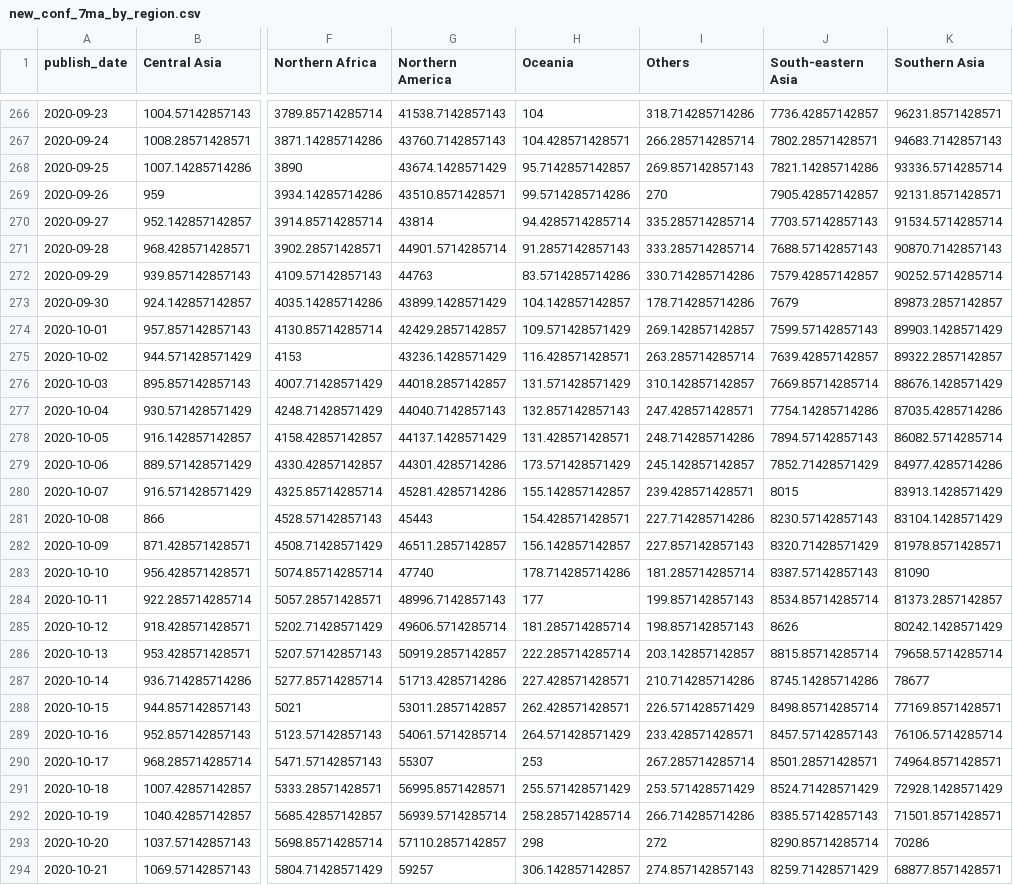
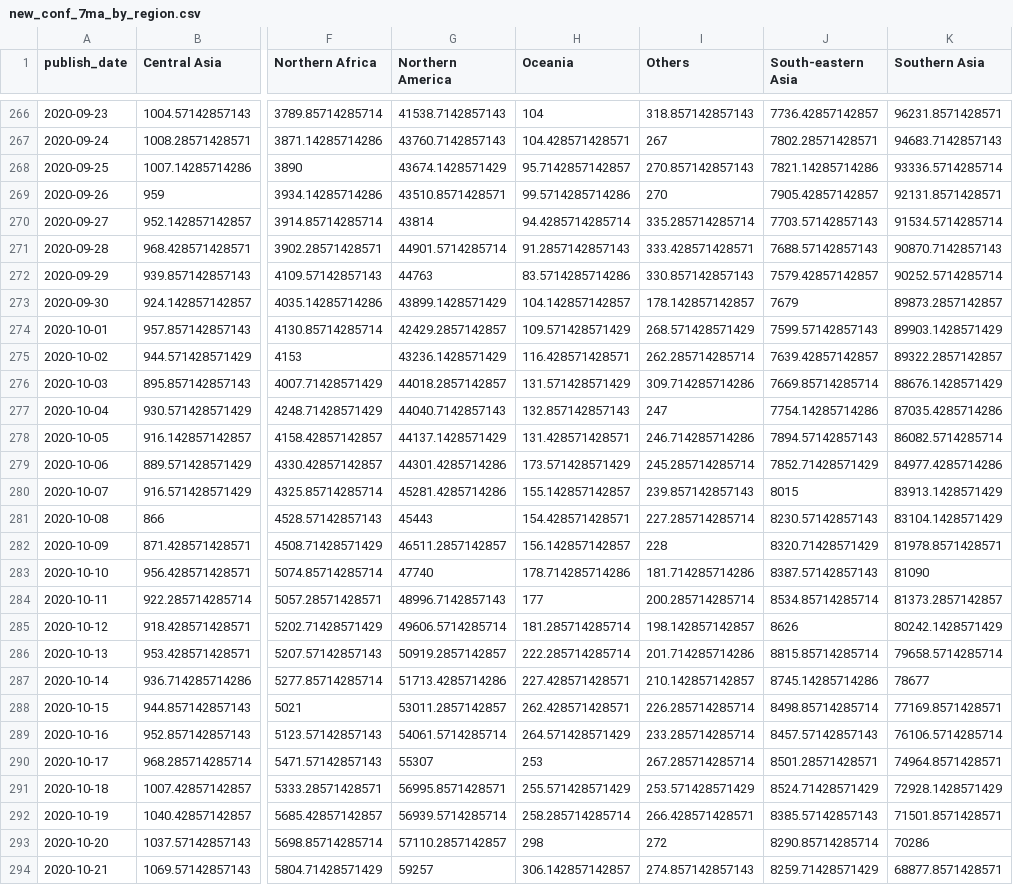
Before and after one commit to mitsuoxv/covid, a CSV file: data/new_conf_7ma_by_region.csv, drawn as a sheet; only a part is shown, gaps mark what is left out; the diff covers the shown part only; the diff names each change by its address in the sheet, - before the commit and + after, or states it on an @@ line.

```diff
--- a/data/new_conf_7ma_by_region.csv
+++ b/data/new_conf_7ma_by_region.csv
-I266 (Others): 318.714285714286
+I266 (Others): 318.857142857143
-I267 (Others): 266.285714285714
+I267 (Others): 267
-I268 (Others): 269.857142857143
+I268 (Others): 270.857142857143
-I271 (Others): 333.285714285714
+I271 (Others): 333.428571428571
-I272 (Others): 330.714285714286
+I272 (Others): 330.857142857143
-I273 (Others): 178.714285714286
+I273 (Others): 178.142857142857
-I274 (Others): 269.142857142857
+I274 (Others): 268.571428571429
-I275 (Others): 263.285714285714
+I275 (Others): 262.285714285714
-I276 (Others): 310.142857142857
+I276 (Others): 309.714285714286
-I277 (Others): 247.428571428571
+I277 (Others): 247
-I278 (Others): 248.714285714286
+I278 (Others): 246.714285714286
-I279 (Others): 245.142857142857
+I279 (Others): 245.285714285714
-I280 (Others): 239.428571428571
+I280 (Others): 239.857142857143
-I281 (Others): 227.714285714286
+I281 (Others): 227.285714285714
-I282 (Others): 227.857142857143
+I282 (Others): 228
-I283 (Others): 181.285714285714
+I283 (Others): 181.714285714286
-I284 (Others): 199.857142857143
+I284 (Others): 200.285714285714
-I285 (Others): 198.857142857143
+I285 (Others): 198.142857142857
-I286 (Others): 203.142857142857
+I286 (Others): 201.714285714286
-I287 (Others): 210.714285714286
+I287 (Others): 210.142857142857
-I288 (Others): 226.571428571429
+I288 (Others): 226.285714285714
-I289 (Others): 233.428571428571
+I289 (Others): 233.285714285714
-I292 (Others): 266.714285714286
+I292 (Others): 266.428571428571
```
Also changed, not shown: 1 added row and 45 edited cells elsewhere in this file, data/new_deaths_7ma_by_region.csv, 13 other files.
